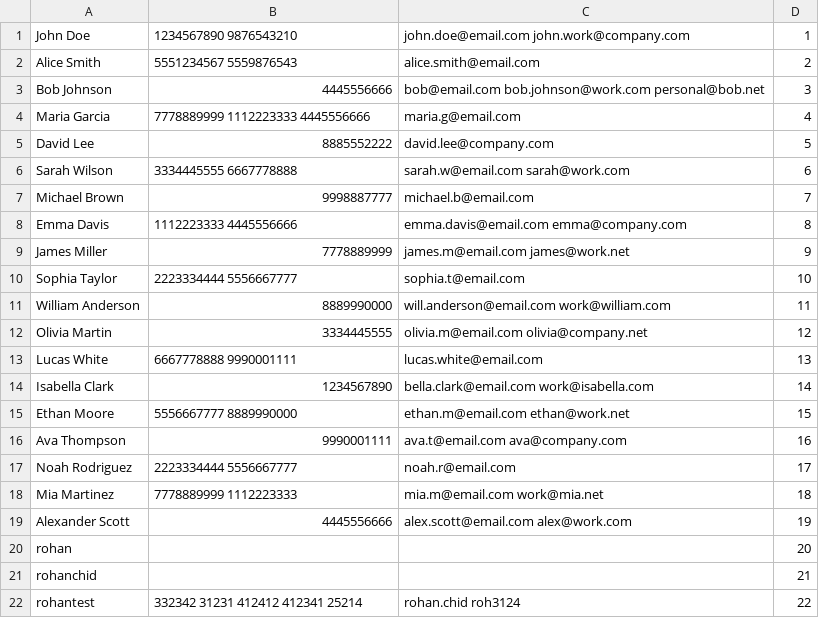
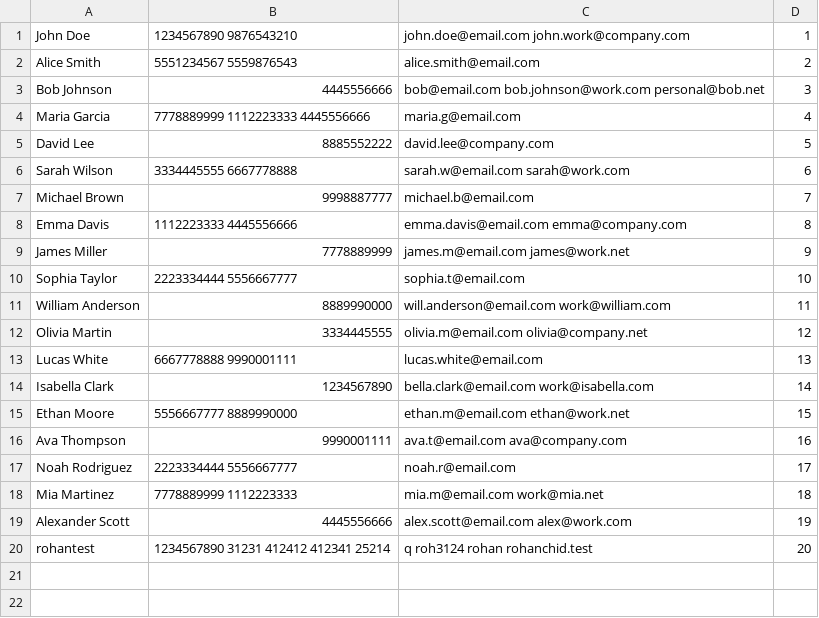
Before and after one commit to tsmaz/AddressBook, a CSV file: address_book.csv, drawn as a sheet.

```diff
--- a/address_book.csv
+++ b/address_book.csv
@@ -19,4 +19,2 @@ Mia Martinez,7778889999 1112223333,mia.m@email.com work@mia.net,18
 Alexander Scott,4445556666,alex.scott@email.com alex@work.com,19
-rohan, , ,20
-rohanchid, , ,21
-rohantest,332342 31231 412412 412341 25214,rohan.chid roh3124,22
+rohantest,1234567890 31231 412412 412341 25214,q roh3124 rohan rohanchid.test,20
```
Also changed, not shown: 2 other files.
